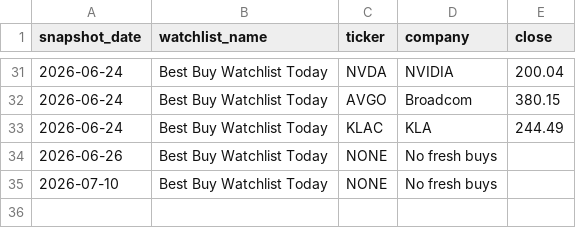
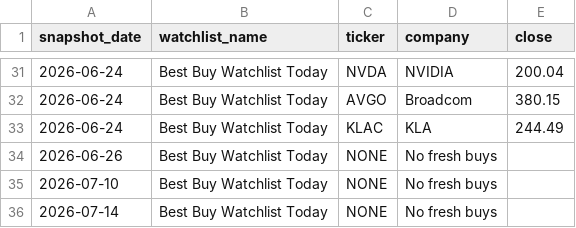
Before and after one commit to renqipan/stocks_pick_USA, a CSV file: best_buy_watchlist_history.csv, drawn as a sheet; only a part is shown, gaps mark what is left out.

Commit message:
Refresh market data and 10x candidates

```diff
--- a/best_buy_watchlist_history.csv
+++ b/best_buy_watchlist_history.csv
@@ -35 +35,2 @@ snapshot_date,watchlist_name,ticker,company,close
 2026-07-10,Best Buy Watchlist Today,NONE,No fresh buys,
+2026-07-14,Best Buy Watchlist Today,NONE,No fresh buys,
```
Also changed, not shown: 2 other files.
